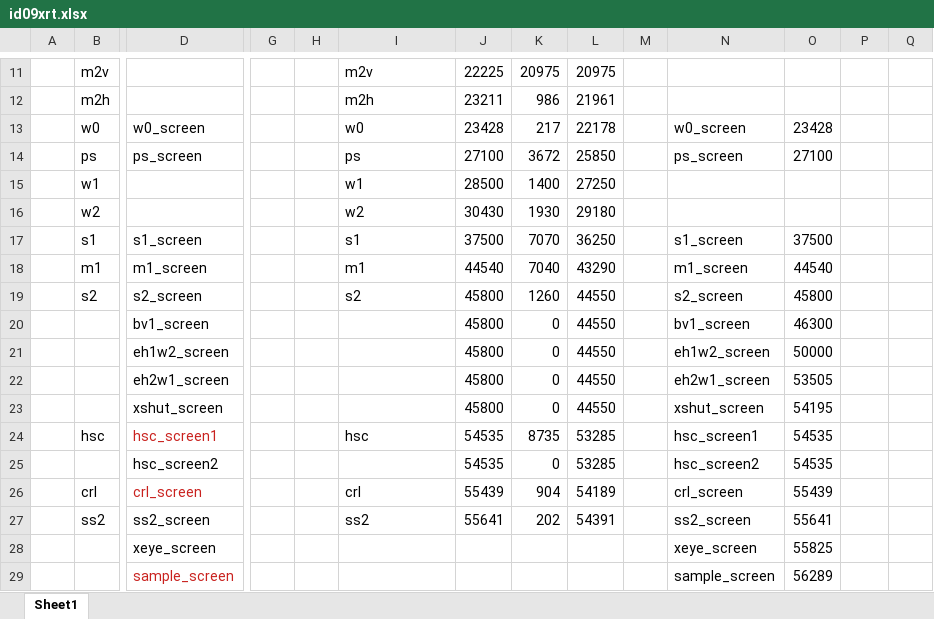
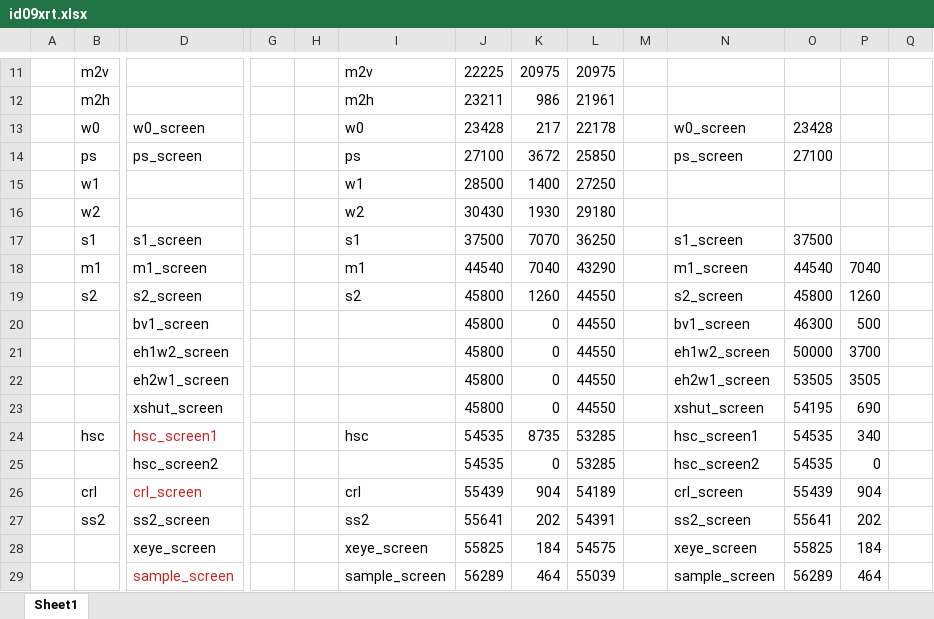
Before and after one commit to oasys-esrf-kit/modelling_team_scripts_and_workspaces, an Excel workbook: id09/id09xrt.xlsx, sheet Sheet1, drawn as a sheet; only a part is shown, gaps mark what is left out; values as stored, in another font and other column widths than the file's, no borders; removed rows and columns are numbered as before the commit, all else as after; rows hold the shown columns only; the diff names each change by its address in the sheet, - before the commit and + after, or states it on an @@ line.

```diff
--- a/id09/id09xrt.xlsx (sheet Sheet1)
+++ b/id09/id09xrt.xlsx (sheet Sheet1)
-P18: (empty)
+P18: 7040
-P19: (empty)
+P19: 1260
-P20: (empty)
+P20: 500
-P21: (empty)
+P21: 3700
-P22: (empty)
+P22: 3505
-P23: (empty)
+P23: 690
-P24: (empty)
+P24: 340
-P25: (empty)
+P25: 0
-P26: (empty)
+P26: 904
-P27: (empty)
+P27: 202
-row 28:  |  | xeye_screen |  |  |  |  |  |  |  | xeye_screen | 55825
-row 29:  |  | sample_screen |  |  |  |  |  |  |  | sample_screen | 56289
+row 28:  |  | xeye_screen |  |  | xeye_screen | 55825 | 184 | 54575 |  | xeye_screen | 55825 | 184
+row 29:  |  | sample_screen |  |  | sample_screen | 56289 | 464 | 55039 |  | sample_screen | 56289 | 464
```
Also changed, not shown: 1 other file.
